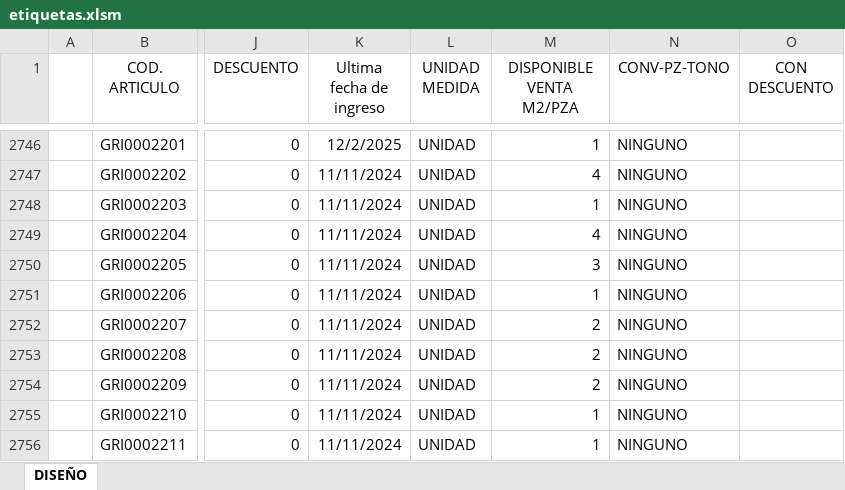
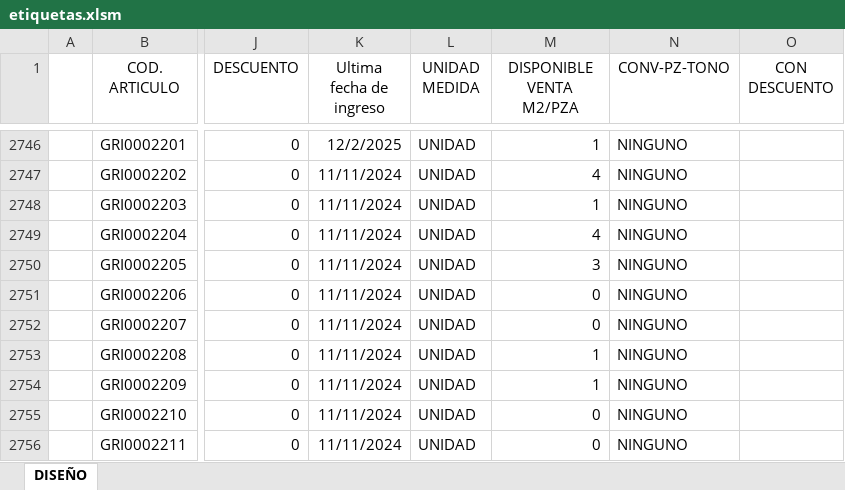
Before and after one commit to Rouchard/tumpar-etiquetas, an Excel workbook: etiquetas.xlsm, sheet DISEÑO, drawn as a sheet; only a part is shown, gaps mark what is left out; values as stored, in another font and other column widths than the file's, no borders; charts and pictures and table styles not drawn; the diff covers the shown part only; the diff names each change by its address in the sheet, - before the commit and + after, or states it on an @@ line.

Commit message:
Stock 23/4 10

```diff
--- a/etiquetas.xlsm (sheet DISEÑO)
+++ b/etiquetas.xlsm (sheet DISEÑO)
-M2751 (DISPONIBLE VENTA M2/PZA): 1
+M2751 (DISPONIBLE VENTA M2/PZA): 0
-M2752 (DISPONIBLE VENTA M2/PZA): 2
+M2752 (DISPONIBLE VENTA M2/PZA): 0
-M2753:M2754 (DISPONIBLE VENTA M2/PZA): 2
+M2753:M2754 (DISPONIBLE VENTA M2/PZA): 1
-M2755:M2756 (DISPONIBLE VENTA M2/PZA): 1
+M2755:M2756 (DISPONIBLE VENTA M2/PZA): 0
```
Also changed, not shown: 1 added row and 216 edited cells elsewhere in this sheet.
